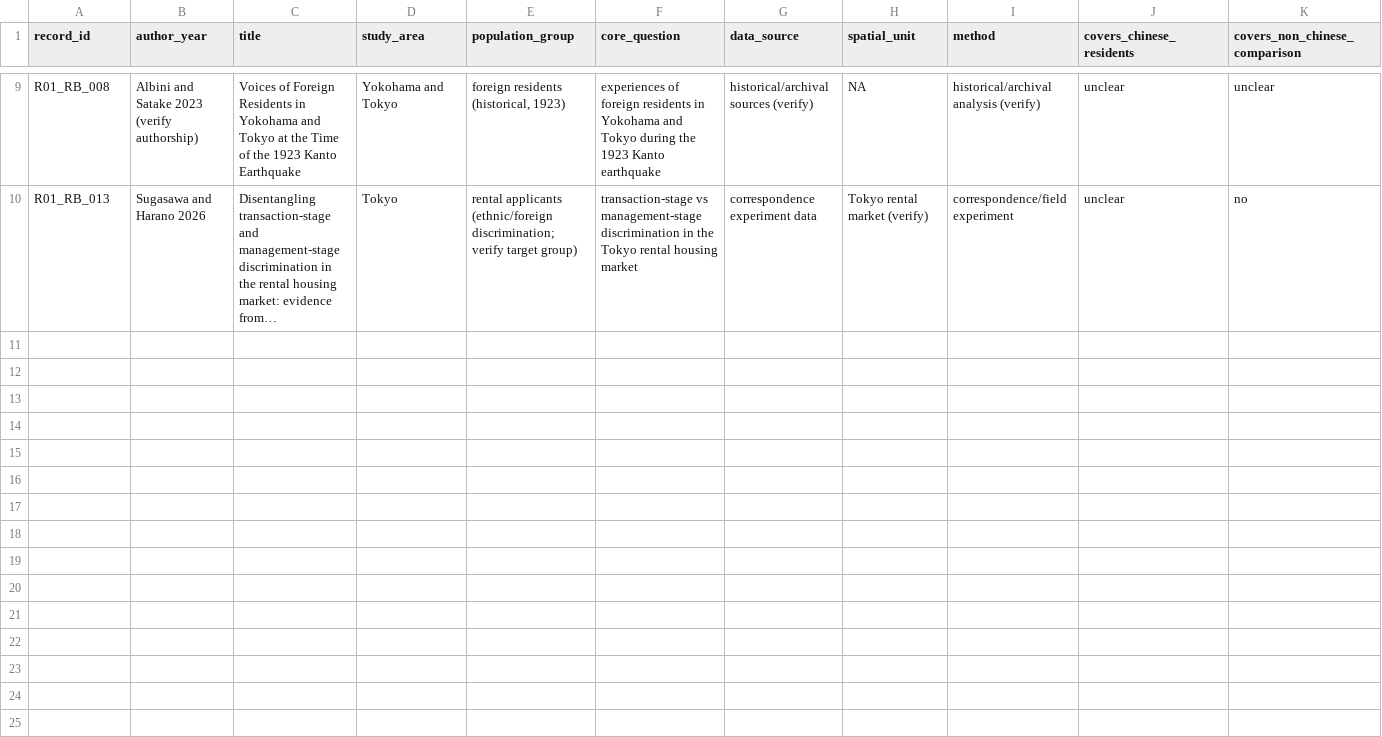
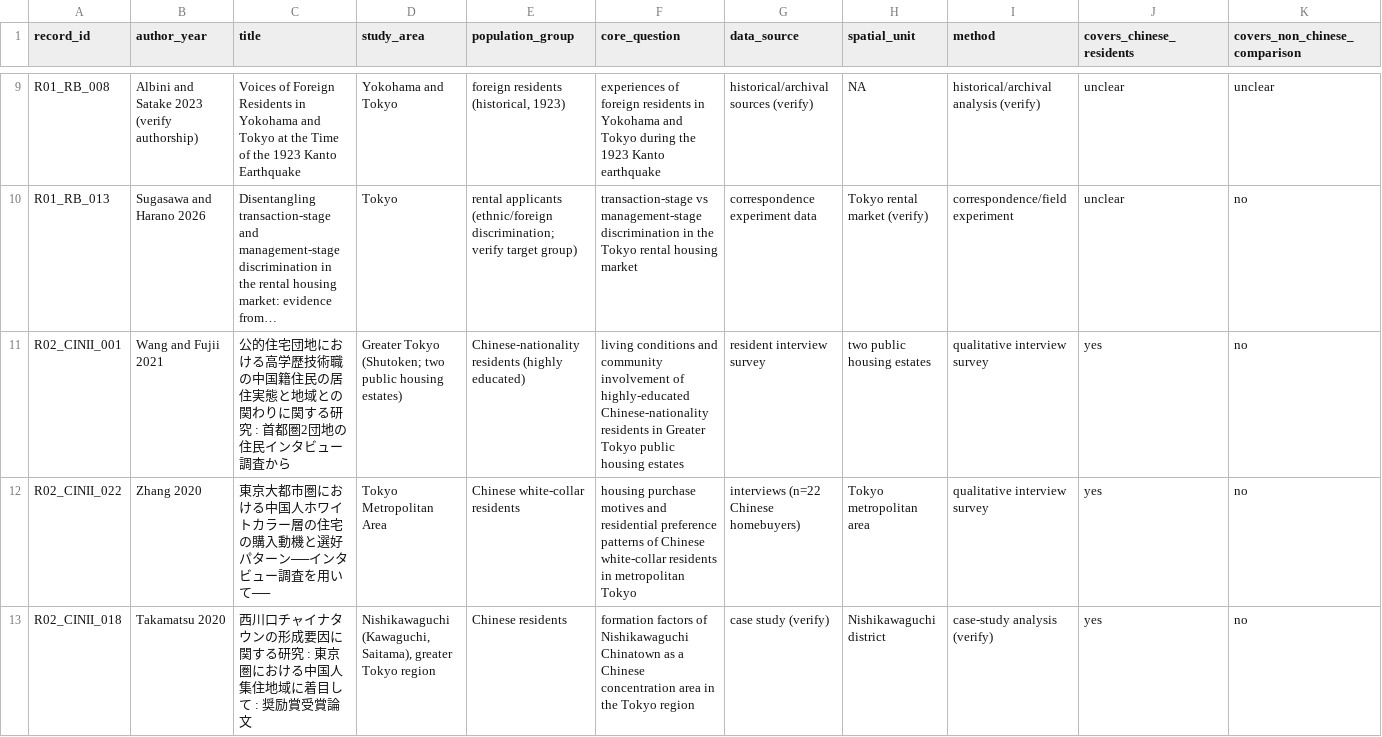
Before and after one commit to panghuanzhi62/tokyo-foreign-population-spatial-analysis, a CSV file: literature/02_matrices/gap_verification_matrix.csv, drawn as a sheet; only a part is shown, gaps mark what is left out; long unchanged cells end in …; rows hold the shown columns only; the diff names each change by its address in the sheet, - before the commit and + after, or states it on an @@ line.

```diff
--- a/literature/02_matrices/gap_verification_matrix.csv
+++ b/literature/02_matrices/gap_verification_matrix.csv
+row 11: R02_CINII_001 | Wang and Fujii 2021 | 公的住宅団地における高学歴技術職の中国籍住民の居住実態と地域との関わりに関する研究 : 首都圏2団地の住民インタビュー調査から | Greater Tokyo (Shutoken; two public housing estates) | Chinese-nationality residents (highly educated) | living conditions and community involvement of highly-educated Chinese-nationality residents in Greater Tokyo public housing estates | resident interview survey | two public housing estates | qualitative interview survey | yes | no
+row 12: R02_CINII_022 | Zhang 2020 | 東京大都市圏における中国人ホワイトカラー層の住宅の購入動機と選好パターン──インタビュー調査を用いて── | Tokyo Metropolitan Area | Chinese white-collar residents | housing purchase motives and residential preference patterns of Chinese white-collar residents in metropolitan Tokyo | interviews (n=22 Chinese homebuyers) | Tokyo metropolitan area | qualitative interview survey | yes | no
+row 13: R02_CINII_018 | Takamatsu 2020 | 西川口チャイナタウンの形成要因に関する研究 : 東京圏における中国人集住地域に着目して : 奨励賞受賞論文 | Nishikawaguchi (Kawaguchi, Saitama), greater Tokyo region | Chinese residents | formation factors of Nishikawaguchi Chinatown as a Chinese concentration area in the Tokyo region | case study (verify) | Nishikawaguchi district | case-study analysis (verify) | yes | no
```
Also changed, not shown: literature/02_matrices/literature_matrix.csv, 4 other files.
